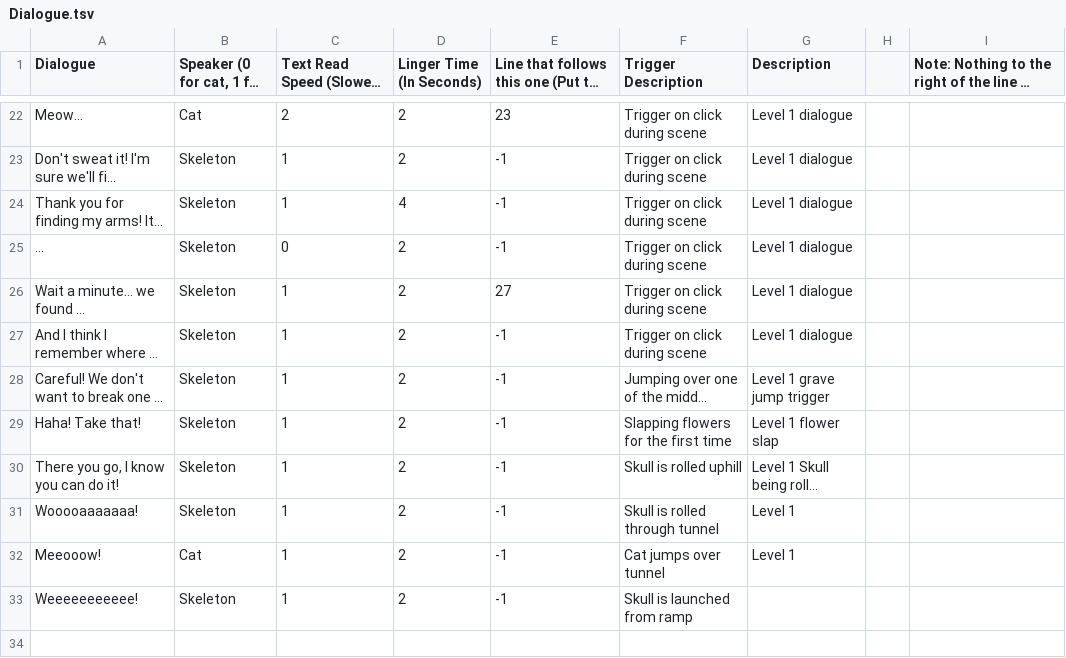
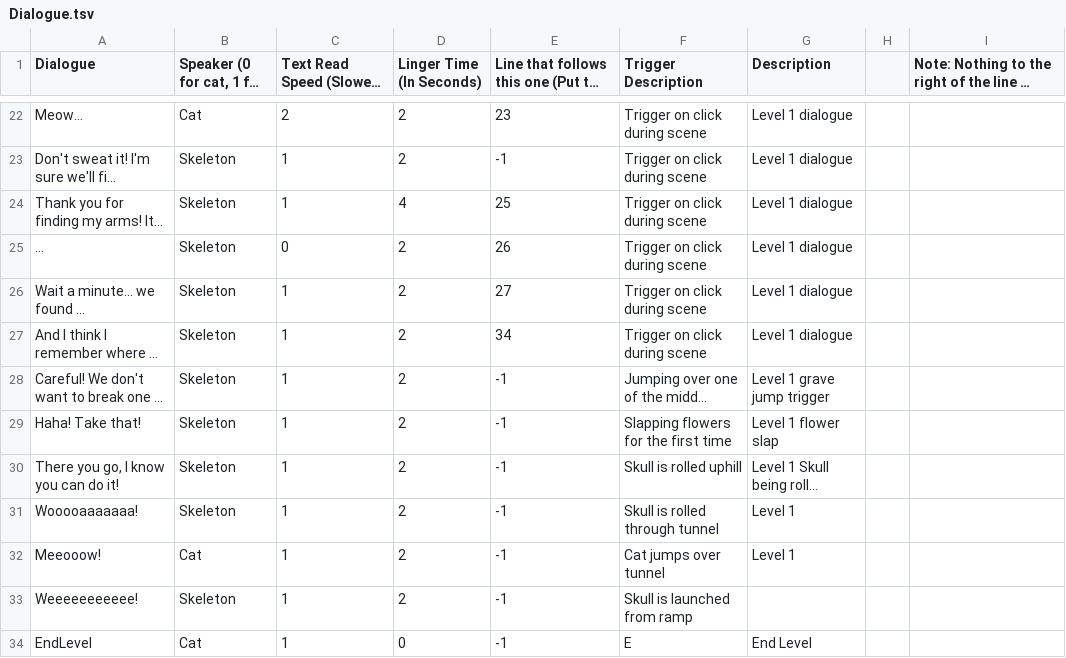
Before and after one commit to opbb/Cats-Cradle, a TSV file: Assets/Dialogue/Dialogue.tsv, drawn as a sheet; only a part is shown, gaps mark what is left out; long unchanged cells end in …; the diff names each change by its address in the sheet, - before the commit and + after, or states it on an @@ line.

```diff
--- a/Assets/Dialogue/Dialogue.tsv
+++ b/Assets/Dialogue/Dialogue.tsv
-E24: -1
+E24: 25
-E25: -1
+E25: 26
-E27: -1
+E27: 34
+row 34: EndLevel | Cat | 1 | 0 | -1 | E | End Level
```
Also changed, not shown: 40 other files.
